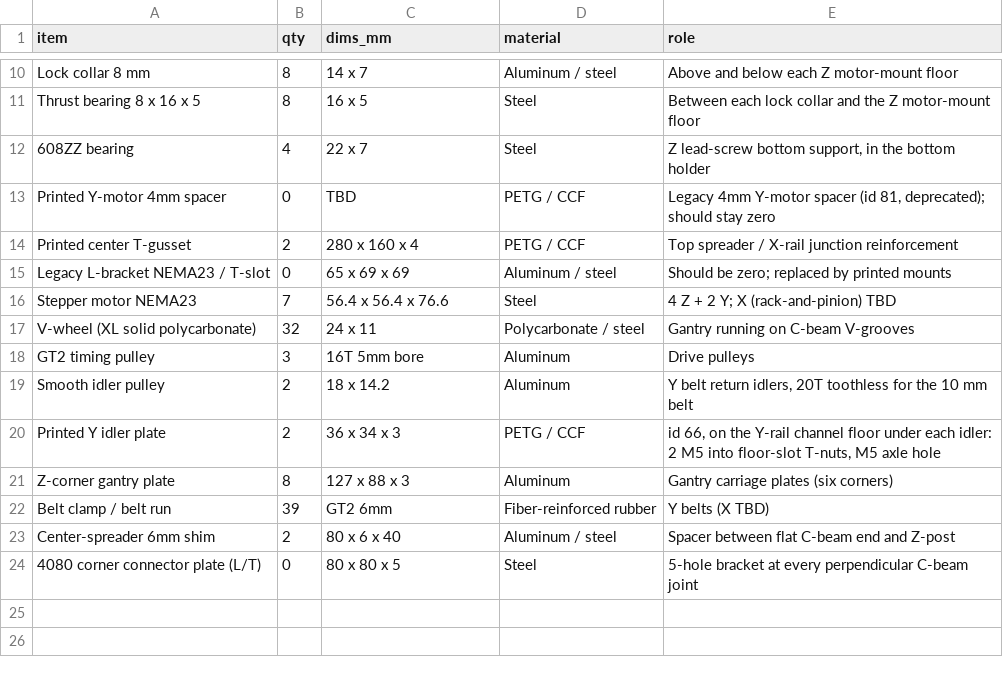
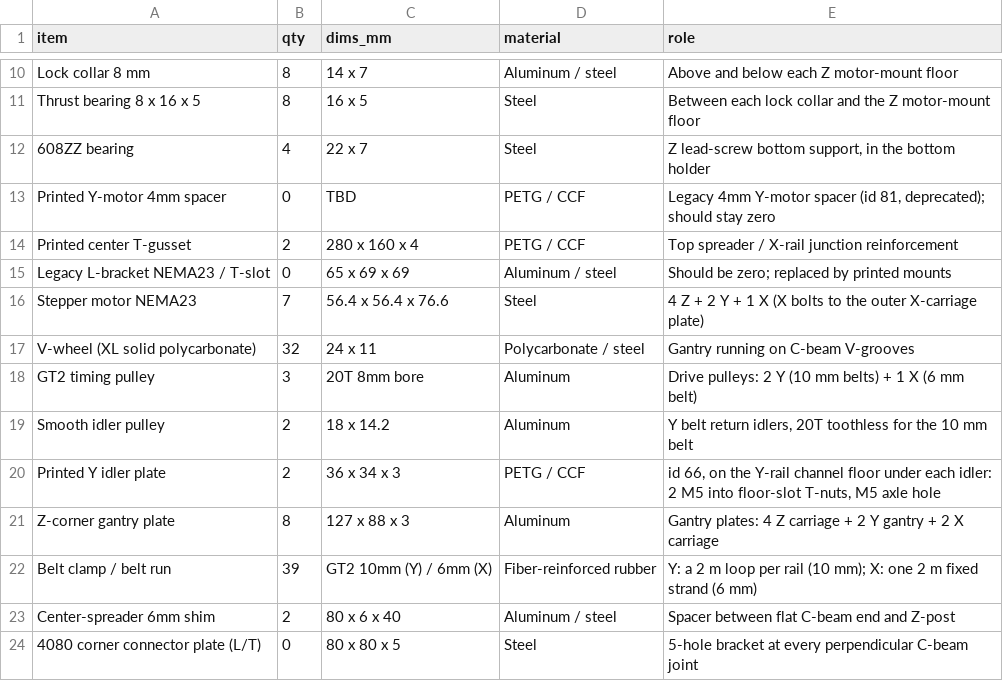
Before and after one commit to sunnyday-technologies/M3-CRETE, a CSV file: CAD/bom_structural.csv, drawn as a sheet; only a part is shown, gaps mark what is left out.

Commit message:
BOM v2.17.0 tidy: Y parts' category, variant belt overrides, CAD BOM notes
- data.json: ids 10 (10mm Y belts) and 66 (Y idler plates) move to
  "Dual Y-Axis Motion System" (owner OK). id 11 (pulleys for X and Y)
  stays in X-Axis Motion System. No quantities change.
- config.js: the M3-1 and M3-4 belt overrides were keyed to an old name
  ("GT2 Timing Belt 10mm (Reinforced)") and applied to nothing. They are
  now keyed to the current part names, using the owner's rule (Y loop =
  2 x rail length; X = one beam-length strand):
  - M3-1: X belt is one 1m strand;
  - M3-4: Y belts are two 4m loops, 8m.
  Each override carries a display name to match.
- CAD/bom_generate.py stale notes, plus regenerated bom_structural.csv
  (counts unchanged):
  - pulley "16T 5mm bore" -> "20T 8mm bore", 2 Y + 1 X;
  - belt "GT2 6mm, X TBD" -> 10mm Y loops / 6mm X strand;
  - motor "X TBD" -> 4 Z + 2 Y + 1 X;
  - gantry plates "six corners" -> 4 Z + 2 Y + 2 X.

```diff
--- a/CAD/bom_structural.csv
+++ b/CAD/bom_structural.csv
@@ -15,9 +15,9 @@ Printed center T-gusset,2,280 x 160 x 4,PETG / CCF,Top spreader / X-rail junctio
 Legacy L-bracket NEMA23 / T-slot,0,65 x 69 x 69,Aluminum / steel,Should be zero; replaced by printed mounts
-Stepper motor NEMA23,7,56.4 x 56.4 x 76.6,Steel,4 Z + 2 Y; X (rack-and-pinion) TBD
+Stepper motor NEMA23,7,56.4 x 56.4 x 76.6,Steel,4 Z + 2 Y + 1 X (X bolts to the outer X-carriage plate)
 V-wheel (XL solid polycarbonate),32,24 x 11,Polycarbonate / steel,Gantry running on C-beam V-grooves
-GT2 timing pulley,3,16T 5mm bore,Aluminum,Drive pulleys
+GT2 timing pulley,3,20T 8mm bore,Aluminum,Drive pulleys: 2 Y (10 mm belts) + 1 X (6 mm belt)
 Smooth idler pulley,2,18 x 14.2,Aluminum,"Y belt return idlers, 20T toothless for the 10 mm belt"
 Printed Y idler plate,2,36 x 34 x 3,PETG / CCF,"id 66, on the Y-rail channel floor under each idler: 2 M5 into floor-slot T-nuts, M5 axle hole"
-Z-corner gantry plate,8,127 x 88 x 3,Aluminum,Gantry carriage plates (six corners)
-Belt clamp / belt run,39,GT2 6mm,Fiber-reinforced rubber,Y belts (X TBD)
+Z-corner gantry plate,8,127 x 88 x 3,Aluminum,Gantry plates: 4 Z carriage + 2 Y gantry + 2 X carriage
+Belt clamp / belt run,39,GT2 10mm (Y) / 6mm (X),Fiber-reinforced rubber,Y: a 2 m loop per rail (10 mm); X: one 2 m fixed strand (6 mm)
 Center-spreader 6mm shim,2,80 x 6 x 40,Aluminum / steel,Spacer between flat C-beam end and Z-post
```
Also changed, not shown: 3 other files.
